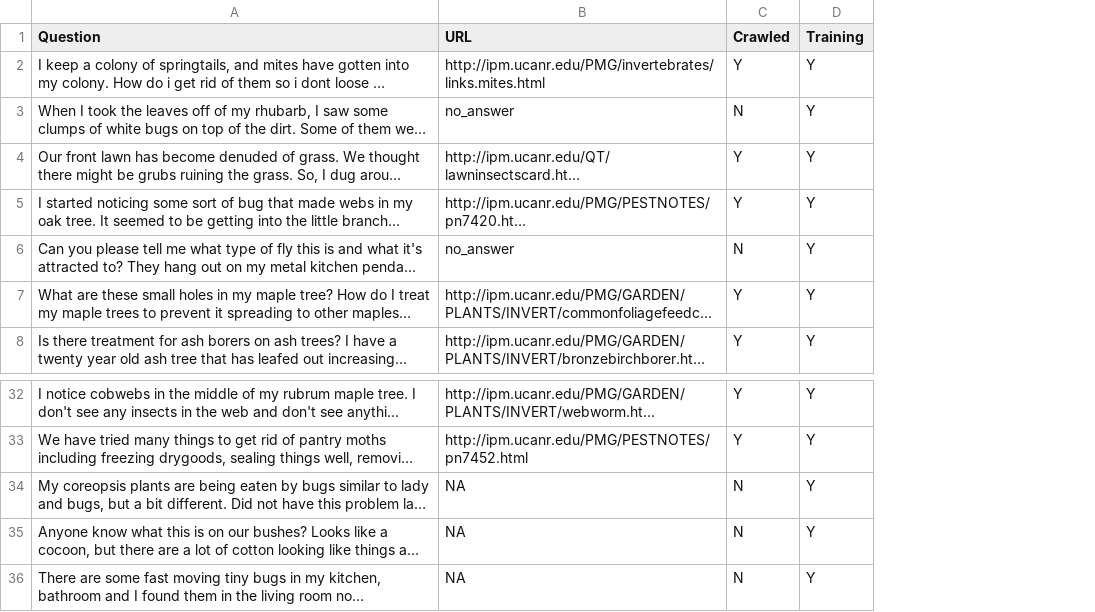
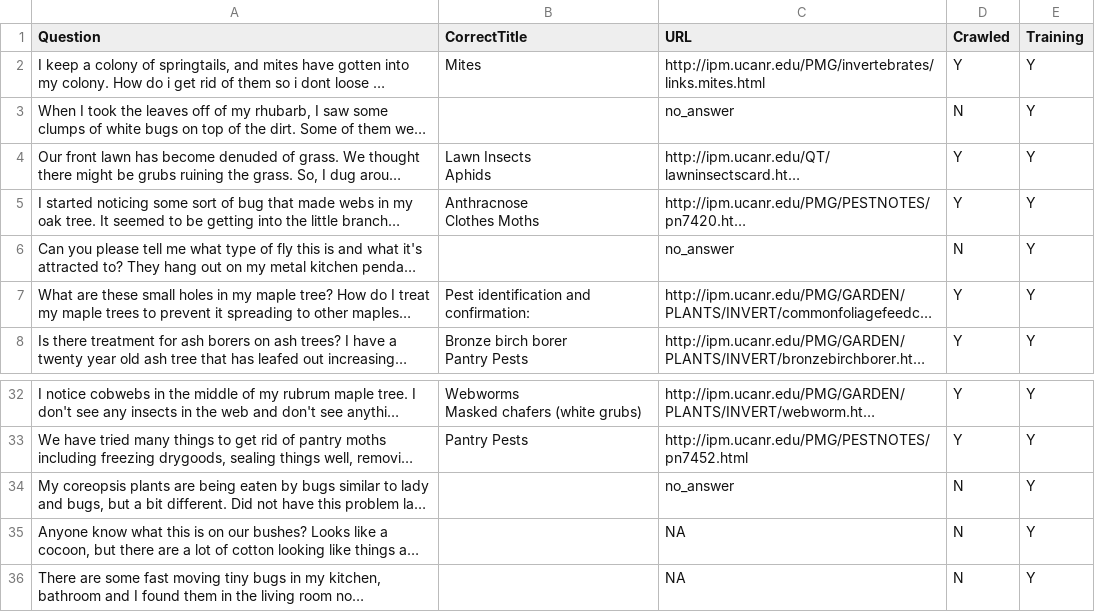
Before and after one commit to biddy1618/askchatbot, a CSV file: scripts/scoring/data/raw/AE_test_QA_chatbot.xlsx - Questions with the correct link.csv, drawn as a sheet; only a part is shown, gaps mark what is left out; long unchanged cells end in …; addresses are those after the commit; ↵ is a line break in a cell; the diff names each change by its address in the sheet, - before the commit and + after, or states it on an @@ line.

Commit message:
Minor - refactoring scoring method to handle carousel menu

```diff
--- a/scripts/scoring/data/raw/AE_test_QA_chatbot.xlsx - Questions with the correct link.csv
+++ b/scripts/scoring/data/raw/AE_test_QA_chatbot.xlsx - Questions with the correct link.csv
+column B (CorrectTitle), rows 2-8: Mites |  | Lawn Insects ↵ Aphids | Anthracnose ↵ Clothes Moths |  | Pest identification and confirmation: | Bronze birch borer ↵ Pantry Pests; rows 32-33: Webworms ↵ Masked chafers (white grubs) | Pantry Pests
-C34 (URL): NA
+C34 (URL): no_answer
```
Also changed, not shown: scripts/scoring/data/raw/UCIPM_Chatbot_Core_Questions 2020_08_19.xlsx - Questions with the correct link.csv, 7 other files.
